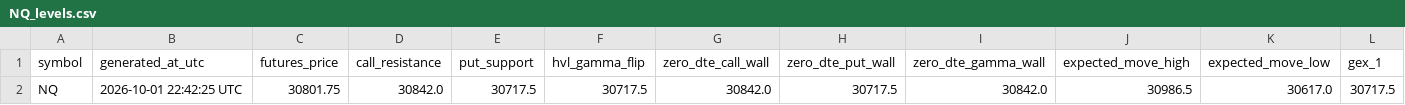
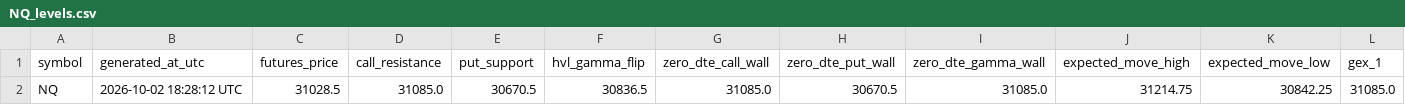
Before and after one commit to alfredintell/alfred-gamma-engine-free, a CSV file: out/NQ_levels.csv, drawn as a sheet; only a part is shown; removed rows and columns are numbered as before the commit, all else as after; rows hold the shown columns only; the diff names each change by its address in the sheet, - before the commit and + after, or states it on an @@ line.

Commit message:
Update Alfred gamma levels

```diff
--- a/out/NQ_levels.csv
+++ b/out/NQ_levels.csv
-row 2: NQ | 2026-10-01 22:42:25 UTC | 30801.75 | 30842.0 | 30717.5 | 30717.5 | 30842.0 | 30717.5 | 30842.0 | 30986.5 | 30617.0 | 30717.5
+row 2: NQ | 2026-10-02 18:28:12 UTC | 31028.5 | 31085.0 | 30670.5 | 30836.5 | 31085.0 | 30670.5 | 31085.0 | 31214.75 | 30842.25 | 31085.0
```
Also changed, not shown: out/ES_levels.csv, 8 other files.
